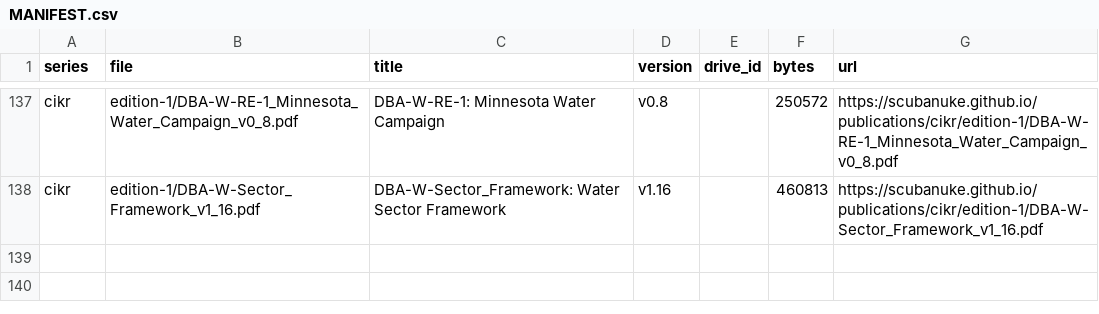
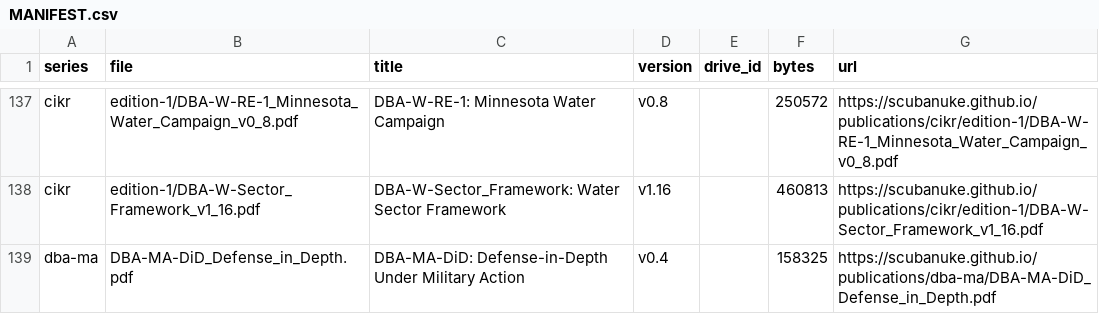
Before and after one commit to scubanuke/publications, a CSV file: MANIFEST.csv, drawn as a sheet; only a part is shown, gaps mark what is left out.

Commit message:
Add DBA-MA-DiD v0.4 (Defense-in-Depth Under Military Action)
First Zenodo deposit, 8 Nov 2026: version DOI 10.5281/zenodo.24056933, concept DOI 10.5281/zenodo.24056932. Adds dba-ma/DBA-MA-DiD_Defense_in_Depth.pdf (byte-identical to the Zenodo file, MD5 ee86b0b6…e00f), a MANIFEST row, ZENODO_DEPOSITS §11, a README row and a new "DBA-MA shared machinery" group on the index page.

```diff
--- a/MANIFEST.csv
+++ b/MANIFEST.csv
@@ -138 +138,2 @@ cikr,edition-1/DBA-W-RE-1_Minnesota_Water_Campaign_v0_8.pdf,DBA-W-RE-1: Minnesot
 cikr,edition-1/DBA-W-Sector_Framework_v1_16.pdf,DBA-W-Sector_Framework: Water Sector Framework,v1.16,,460813,https://scubanuke.github.io/publications/cikr/edition-1/DBA-W-Sector_Framework_v1_16.pdf
+dba-ma,DBA-MA-DiD_Defense_in_Depth.pdf,"DBA-MA-DiD: Defense-in-Depth Under Military Action",v0.4,,158325,https://scubanuke.github.io/publications/dba-ma/DBA-MA-DiD_Defense_in_Depth.pdf
```
Also changed, not shown: 4 other files.
